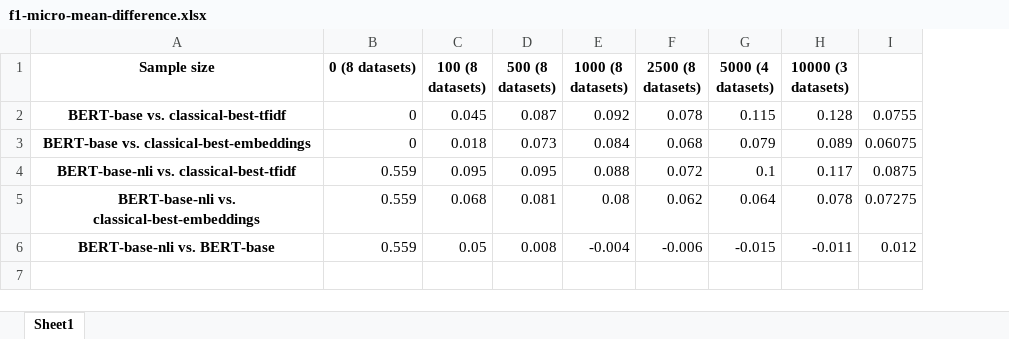
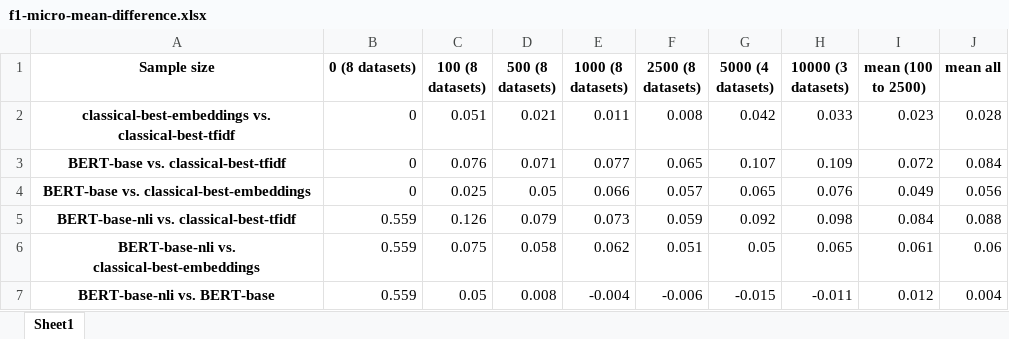
Before and after one commit to MoritzLaurer/less-annotating-with-bert-nli, an Excel workbook: appendix/f1-micro-mean-difference.xlsx, sheet Sheet1, drawn as a sheet; values as stored, in another font and other column widths than the file's, no borders; removed rows and columns are numbered as before the commit, all else as after; the diff names each change by its address in the sheet, - before the commit and + after, or states it on an @@ line.

```diff
--- a/appendix/f1-micro-mean-difference.xlsx (sheet Sheet1)
+++ b/appendix/f1-micro-mean-difference.xlsx (sheet Sheet1)
-column I, rows 2-6: 0.0755 | 0.06075 | 0.0875 | 0.07275 | 0.012
+column I (mean (100 to 2500)), rows 3-7: 0.072 | 0.049 | 0.084 | 0.061 | 0.012
+column J (mean all), rows 3-7: 0.084 | 0.056 | 0.088 | 0.06 | 0.004
+row 2: classical-best-embeddings vs. classical-best-tfidf | 0 | 0.051 | 0.021 | 0.011 | 0.008 | 0.042 | 0.033 | 0.023 | 0.028
-C3 (100 (8 datasets)): 0.045
+C3 (100 (8 datasets)): 0.076
-D3 (500 (8 datasets)): 0.087
+D3 (500 (8 datasets)): 0.071
-E3 (1000 (8 datasets)): 0.092
+E3 (1000 (8 datasets)): 0.077
-F3 (2500 (8 datasets)): 0.078
+F3 (2500 (8 datasets)): 0.065
-G3 (5000 (4 datasets)): 0.115
+G3 (5000 (4 datasets)): 0.107
-H3 (10000 (3 datasets)): 0.128
+H3 (10000 (3 datasets)): 0.109
-C4 (100 (8 datasets)): 0.018
+C4 (100 (8 datasets)): 0.025
-D4 (500 (8 datasets)): 0.073
+D4 (500 (8 datasets)): 0.05
-E4 (1000 (8 datasets)): 0.084
+E4 (1000 (8 datasets)): 0.066
-F4 (2500 (8 datasets)): 0.068
+F4 (2500 (8 datasets)): 0.057
-G4 (5000 (4 datasets)): 0.079
+G4 (5000 (4 datasets)): 0.065
-H4 (10000 (3 datasets)): 0.089
+H4 (10000 (3 datasets)): 0.076
-C5 (100 (8 datasets)): 0.095
+C5 (100 (8 datasets)): 0.126
-D5 (500 (8 datasets)): 0.095
+D5 (500 (8 datasets)): 0.079
-E5 (1000 (8 datasets)): 0.088
+E5 (1000 (8 datasets)): 0.073
-F5 (2500 (8 datasets)): 0.072
+F5 (2500 (8 datasets)): 0.059
-G5 (5000 (4 datasets)): 0.1
+G5 (5000 (4 datasets)): 0.092
-H5 (10000 (3 datasets)): 0.117
+H5 (10000 (3 datasets)): 0.098
-C6 (100 (8 datasets)): 0.068
+C6 (100 (8 datasets)): 0.075
-D6 (500 (8 datasets)): 0.081
+D6 (500 (8 datasets)): 0.058
-E6 (1000 (8 datasets)): 0.08
+E6 (1000 (8 datasets)): 0.062
-F6 (2500 (8 datasets)): 0.062
+F6 (2500 (8 datasets)): 0.051
-G6 (5000 (4 datasets)): 0.064
+G6 (5000 (4 datasets)): 0.05
-H6 (10000 (3 datasets)): 0.078
+H6 (10000 (3 datasets)): 0.065
```
Also changed, not shown: appendix/f1-macro-mean-difference.xlsx, appendix/f1-macro-mean.xlsx, 32 other files.
